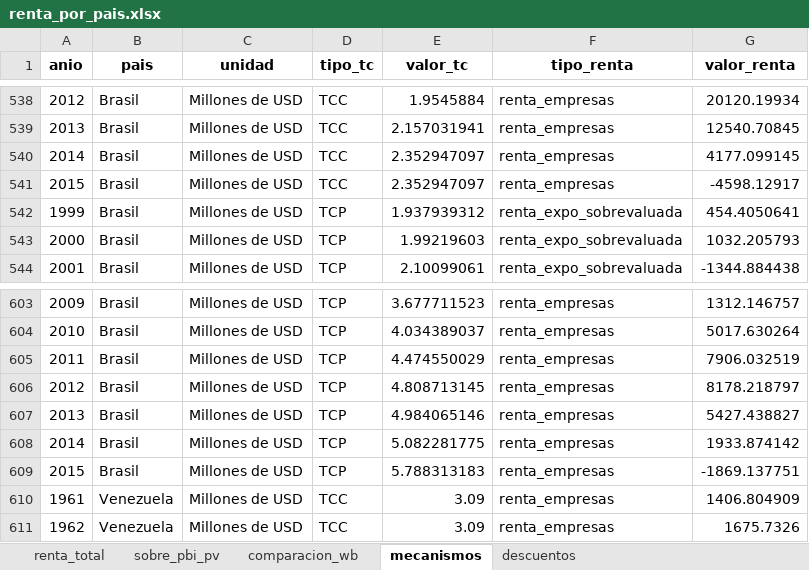
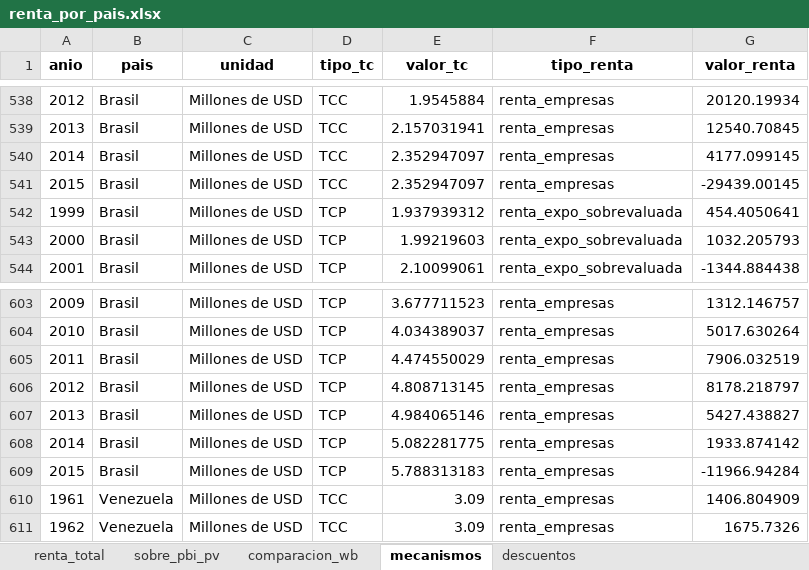
Before and after one commit to mateosuster/pioYPFConicet, an Excel workbook: analisis/resultados/comparacion_paises/renta_por_pais.xlsx, sheet mecanismos, drawn as a sheet; only a part is shown, gaps mark what is left out; values as stored, in another font and other column widths than the file's, no borders; the diff names each change by its address in the sheet, - before the commit and + after, or states it on an @@ line.

```diff
--- a/analisis/resultados/comparacion_paises/renta_por_pais.xlsx (sheet mecanismos)
+++ b/analisis/resultados/comparacion_paises/renta_por_pais.xlsx (sheet mecanismos)
-G541 (valor_renta): -4598.12917
+G541 (valor_renta): -29439.00145
-G609 (valor_renta): -1869.137751
+G609 (valor_renta): -11966.94284
```
Also changed, not shown: sheet comparacion_wb, sheet sobre_pbi_pv, analisis/data/brazil/Grinberg (2021) Renta petrolera Brasil_informePIOYPFConicet.xlsx, analisis/resultados/argentina/renta_de_la_tierra_hidrocarburifera_arg.xlsx, 15 other files.
